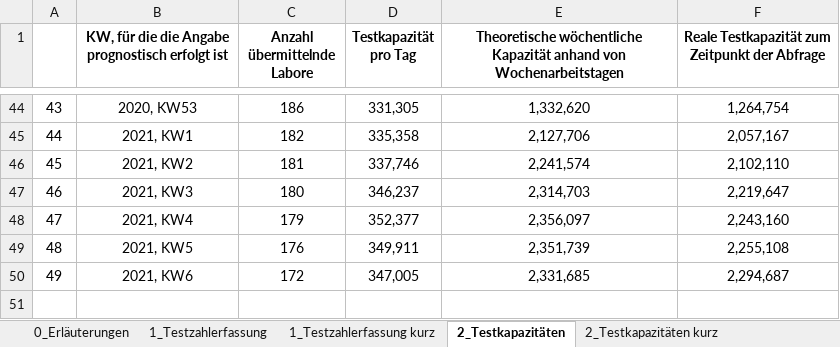
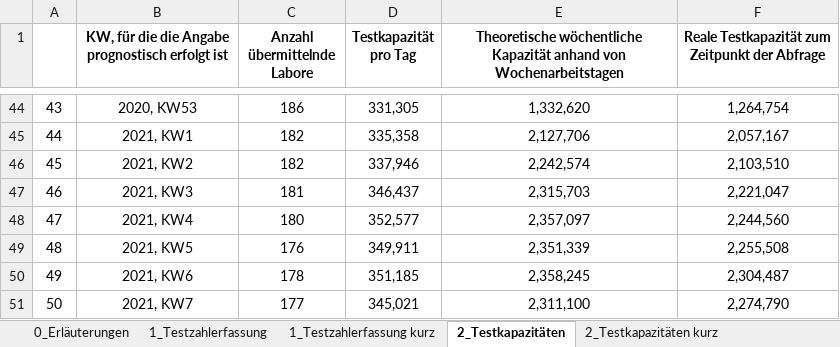
Before and after one commit to GarunWindtotem/Auswertung_Covid_19, an Excel workbook: input/Testzahlen-gesamt.xlsx, sheet 2_Testkapazitäten, drawn as a sheet; only a part is shown, gaps mark what is left out; values as stored, in another font and other column widths than the file's, no borders; the diff names each change by its address in the sheet, - before the commit and + after, or states it on an @@ line.

```diff
--- a/input/Testzahlen-gesamt.xlsx (sheet 2_Testkapazitäten)
+++ b/input/Testzahlen-gesamt.xlsx (sheet 2_Testkapazitäten)
-C46 (Anzahl übermittelnde Labore): 181
+C46 (Anzahl übermittelnde Labore): 182
-D46 (Testkapazität pro Tag): 337,746
+D46 (Testkapazität pro Tag): 337,946
-E46: 2,241,574
+E46: 2,242,574
-F46: 2,102,110
+F46: 2,103,510
-C47 (Anzahl übermittelnde Labore): 180
+C47 (Anzahl übermittelnde Labore): 181
-D47 (Testkapazität pro Tag): 346,237
+D47 (Testkapazität pro Tag): 346,437
-E47: 2,314,703
+E47: 2,315,703
-F47: 2,219,647
+F47: 2,221,047
-C48 (Anzahl übermittelnde Labore): 179
+C48 (Anzahl übermittelnde Labore): 180
-D48 (Testkapazität pro Tag): 352,377
+D48 (Testkapazität pro Tag): 352,577
-E48: 2,356,097
+E48: 2,357,097
-F48: 2,243,160
+F48: 2,244,560
-E49: 2,351,739
+E49: 2,351,339
-F49: 2,255,108
+F49: 2,255,508
-C50 (Anzahl übermittelnde Labore): 172
+C50 (Anzahl übermittelnde Labore): 178
-D50 (Testkapazität pro Tag): 347,005
+D50 (Testkapazität pro Tag): 351,185
-E50: 2,331,685
+E50: 2,358,245
-F50: 2,294,687
+F50: 2,304,487
+row 51: 50 | 2021, KW7 | 177 | 345,021 | 2,311,100 | 2,274,790
```
Also changed, not shown: sheet 1_Testzahlerfassung, sheet 1_Testzahlerfassung kurz, sheet 2_Testkapazitäten kurz, sheet 3_Probenrückstau, charts or pictures, input/Impfquotenmonitoring.xlsx, 41 other files.
